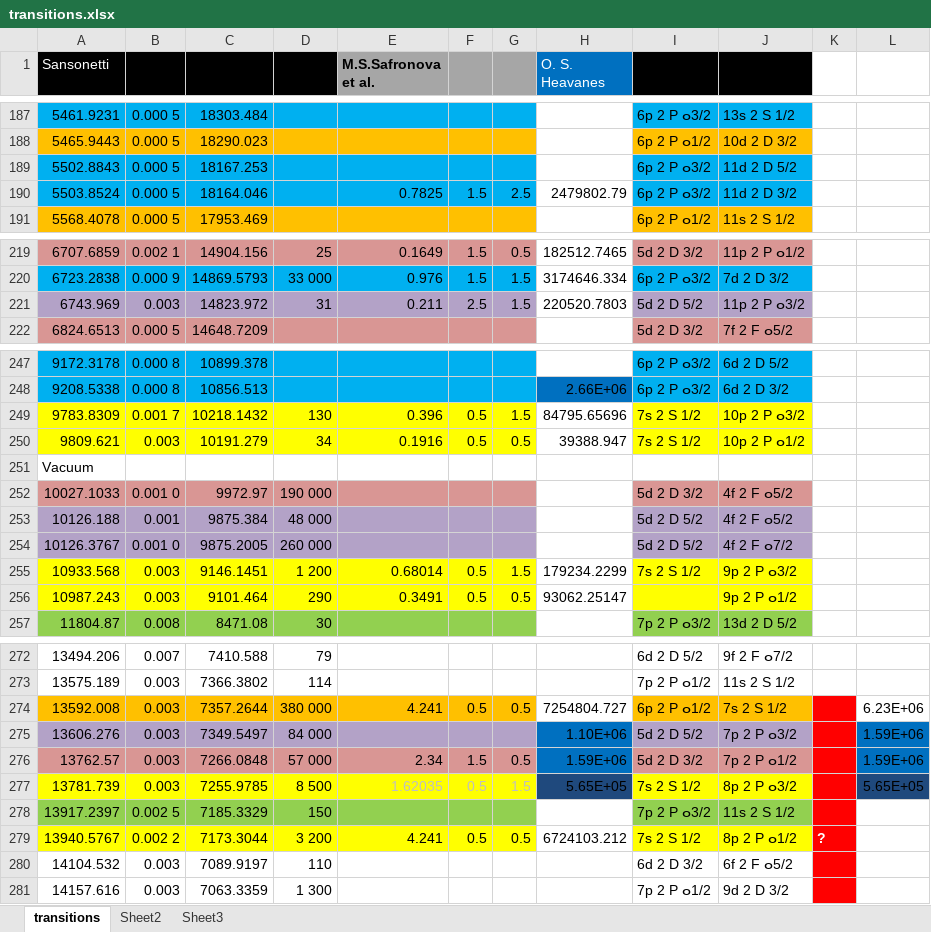
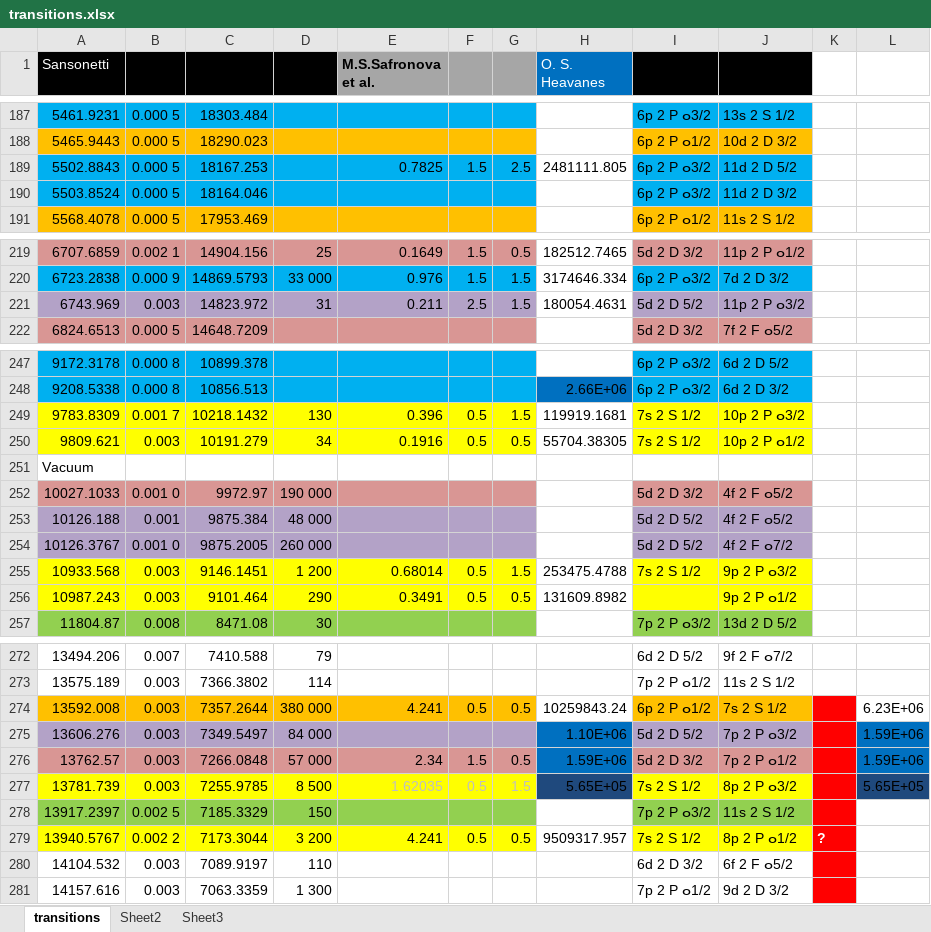
Before and after one commit to julianibus/cs-imaging, an Excel workbook: transitions.xlsx, sheet transitions, drawn as a sheet; only a part is shown, gaps mark what is left out; values as stored, in another font and other column widths than the file's, no borders; the diff covers the shown part only; the diff names each change by its address in the sheet, - before the commit and + after, or states it on an @@ line.

```diff
--- a/transitions.xlsx (sheet transitions)
+++ b/transitions.xlsx (sheet transitions)
-E189 (M.S.Safronova et al.): (empty)
+E189 (M.S.Safronova et al.): 0.7825
-F189: (empty)
+F189: 1.5
-G189: (empty)
+G189: 2.5
-H189 (O. S. Heavanes): (empty)
+H189 (O. S. Heavanes): 2481111.805
-E190 (M.S.Safronova et al.): 0.7825
+E190 (M.S.Safronova et al.): (empty)
-F190: 1.5
+F190: (empty)
-G190: 2.5
+G190: (empty)
-H190 (O. S. Heavanes): 2479802.79
+H190 (O. S. Heavanes): (empty)
-H221 (O. S. Heavanes): 220520.7803
+H221 (O. S. Heavanes): 180054.4631
-H249 (O. S. Heavanes): 84795.65696
+H249 (O. S. Heavanes): 119919.1681
-H250 (O. S. Heavanes): 39388.947
+H250 (O. S. Heavanes): 55704.38305
-H255 (O. S. Heavanes): 179234.2299
+H255 (O. S. Heavanes): 253475.4788
-H256 (O. S. Heavanes): 93062.25147
+H256 (O. S. Heavanes): 131609.8982
-H274 (O. S. Heavanes): 7254804.727
+H274 (O. S. Heavanes): 10259843.24
-H279 (O. S. Heavanes): 6724103.212
+H279 (O. S. Heavanes): 9509317.957
```
Also changed, not shown: 1 edited cell elsewhere in this sheet, formulas that keep their value, transistions.xlsx, 3 other files.
